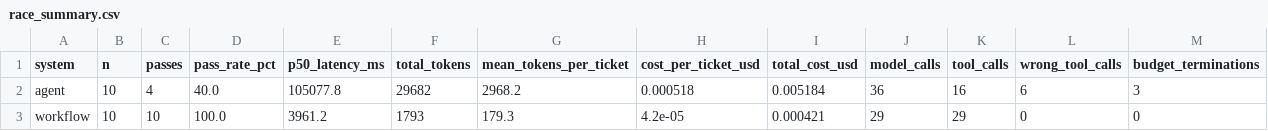
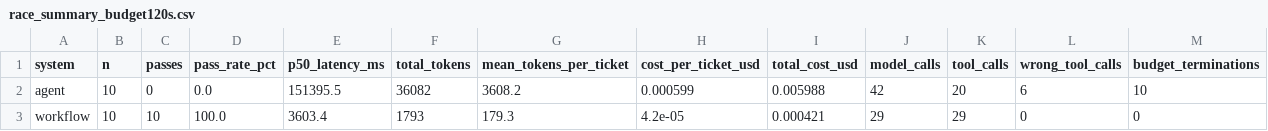
Before and after one commit to PMounikaDurgaBhavani/rag-learning-project, a CSV file: rag-week3/week7/race_summary_budget120s.csv (was rag-week3/week7/race_summary.csv), drawn as a sheet.

```diff
--- a/rag-week3/week7/race_summary.csv
+++ b/rag-week3/week7/race_summary_budget120s.csv
@@ -1,3 +1,3 @@
 system,n,passes,pass_rate_pct,p50_latency_ms,total_tokens,mean_tokens_per_ticket,cost_per_ticket_usd,total_cost_usd,model_calls,tool_calls,wrong_tool_calls,budget_terminations
-agent,10,4,40.0,105077.8,29682,2968.2,0.000518,0.005184,36,16,6,3
-workflow,10,10,100.0,3961.2,1793,179.3,4.2e-05,0.000421,29,29,0,0
+agent,10,0,0.0,151395.5,36082,3608.2,0.000599,0.005988,42,20,6,10
+workflow,10,10,100.0,3603.4,1793,179.3,4.2e-05,0.000421,29,29,0,0
```
Also changed, not shown: rag-week3/week7/race.csv, 10 other files.
